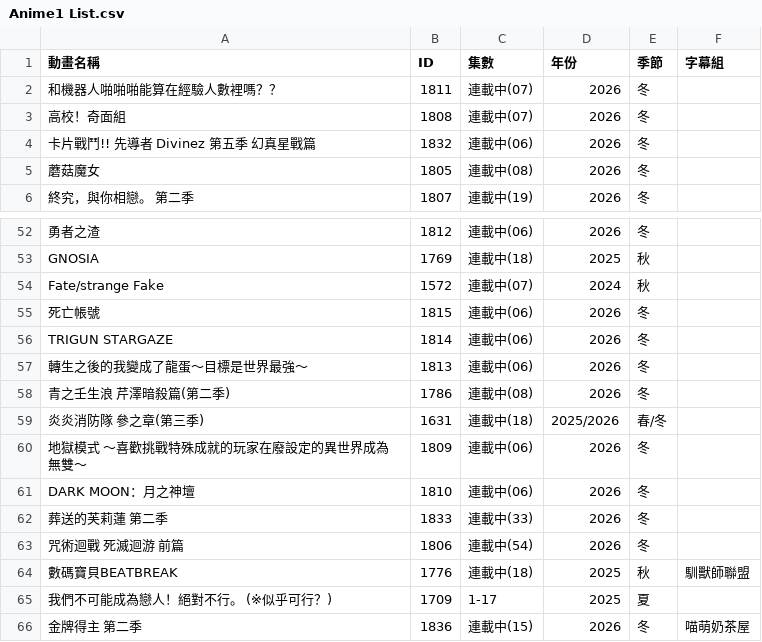
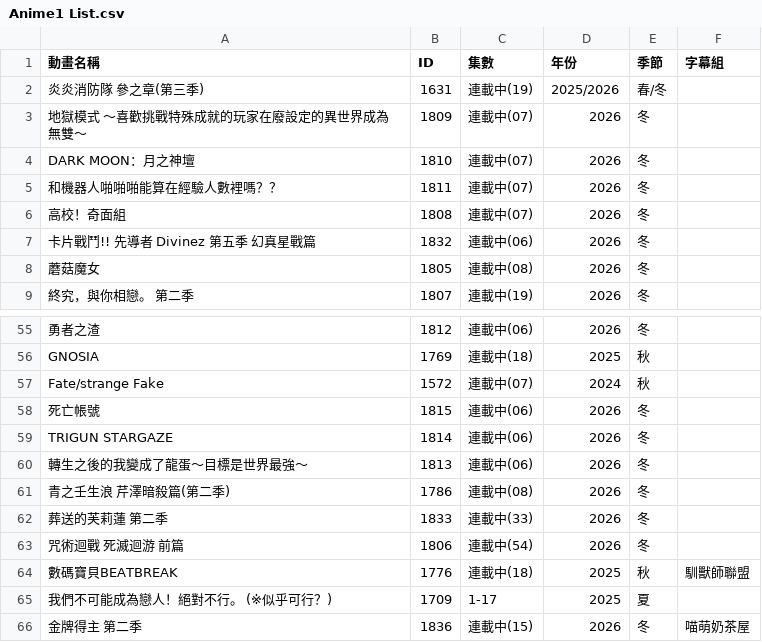
Before and after one commit to HeiTang/Anime1-Data, a CSV file: Anime1 List.csv, drawn as a sheet; only a part is shown, gaps mark what is left out; removed rows and columns are numbered as before the commit, all else as after; the diff names each change by its address in the sheet, - before the commit and + after, or states it on an @@ line.

Commit message:
Doc: Upgrade Anime1 List

```diff
--- a/Anime1 List.csv
+++ b/Anime1 List.csv
+row 2: 炎炎消防隊 參之章(第三季) | 1631 | 連載中(19) | 2025/2026 | 春/冬
+row 3: 地獄模式 ～喜歡挑戰特殊成就的玩家在廢設定的異世界成為無雙～ | 1809 | 連載中(07) | 2026 | 冬
+row 4: DARK MOON：月之神壇 | 1810 | 連載中(07) | 2026 | 冬
-row 59: 炎炎消防隊 參之章(第三季) | 1631 | 連載中(18) | 2025/2026 | 春/冬
-row 60: 地獄模式 ～喜歡挑戰特殊成就的玩家在廢設定的異世界成為無雙～ | 1809 | 連載中(06) | 2026 | 冬
-row 61: DARK MOON：月之神壇 | 1810 | 連載中(06) | 2026 | 冬
```
Also changed, not shown: 1 other file.
